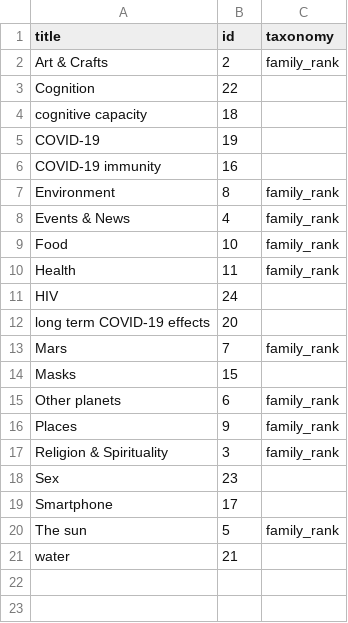
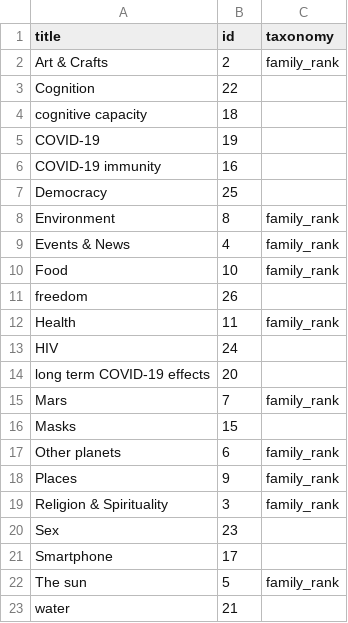
Before and after one commit to convus/legacy-convus_content, a CSV file: tags.csv, drawn as a sheet; the diff names each change by its address in the sheet, - before the commit and + after, or states it on an @@ line.

```diff
--- a/tags.csv
+++ b/tags.csv
+row 7: Democracy | 25
+row 11: freedom | 26
```
Also changed, not shown: publications.csv.
